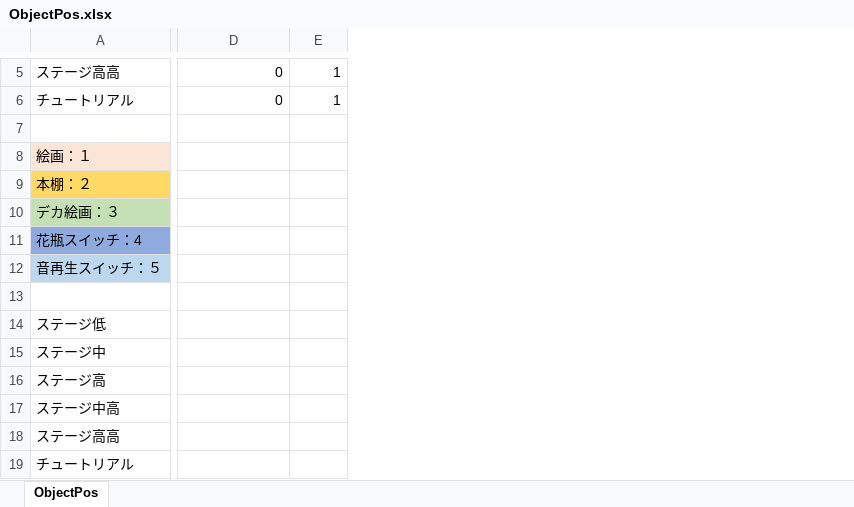
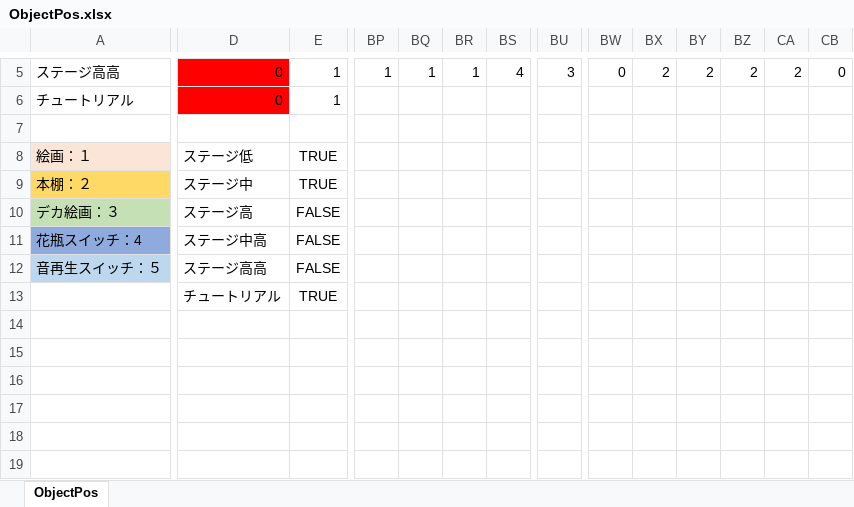
Before and after one commit to Ina1206/Surprise_Party, an Excel workbook: Surprise_Party/Surprise_Party/Data/File/StageFile/ObjectPos.xlsx, sheet ObjectPos, drawn as a sheet; only a part is shown, gaps mark what is left out; values as stored, in another font and other column widths than the file's, no borders; conditional formats not drawn; removed rows and columns are numbered as before the commit, all else as after; rows hold the shown columns only; the diff covers the shown part only; the diff names each change by its address in the sheet, - before the commit and + after, or states it on an @@ line.

```diff
--- a/Surprise_Party/Surprise_Party/Data/File/StageFile/ObjectPos.xlsx (sheet ObjectPos)
+++ b/Surprise_Party/Surprise_Party/Data/File/StageFile/ObjectPos.xlsx (sheet ObjectPos)
+column BP, row 5: 1
+column BQ, row 5: 1
+column BR, row 5: 1
+column BS, row 5: 4
+column BU, row 5: 3
+column BW, row 5: 0
+column BX, row 5: 2
+column BY, row 5: 2
+column BZ, row 5: 2
+column CA, row 5: 2
+column CB, row 5: 0
-D5:D6 fill: none
+D5:D6 fill: #FF0000
-D8: (empty)
+D8: ステージ低
-E8:E9: (empty)
+E8:E9: TRUE
-D9: (empty)
+D9: ステージ中
-D10: (empty)
+D10: ステージ高
-E10:E12: (empty)
+E10:E12: FALSE
-D11: (empty)
+D11: ステージ中高
-D12: (empty)
+D12: ステージ高高
-row 13: (empty)
+row 13:  | チュートリアル | TRUE
-row 14: ステージ低
-row 15: ステージ中
-row 16: ステージ高
-row 17: ステージ中高
-row 18: ステージ高高
-row 19: チュートリアル
```
Also changed, not shown: 1 added row, 1 removed row, 9 added columns, 64 edited cells and cell formats elsewhere in this sheet, 1 other file.
